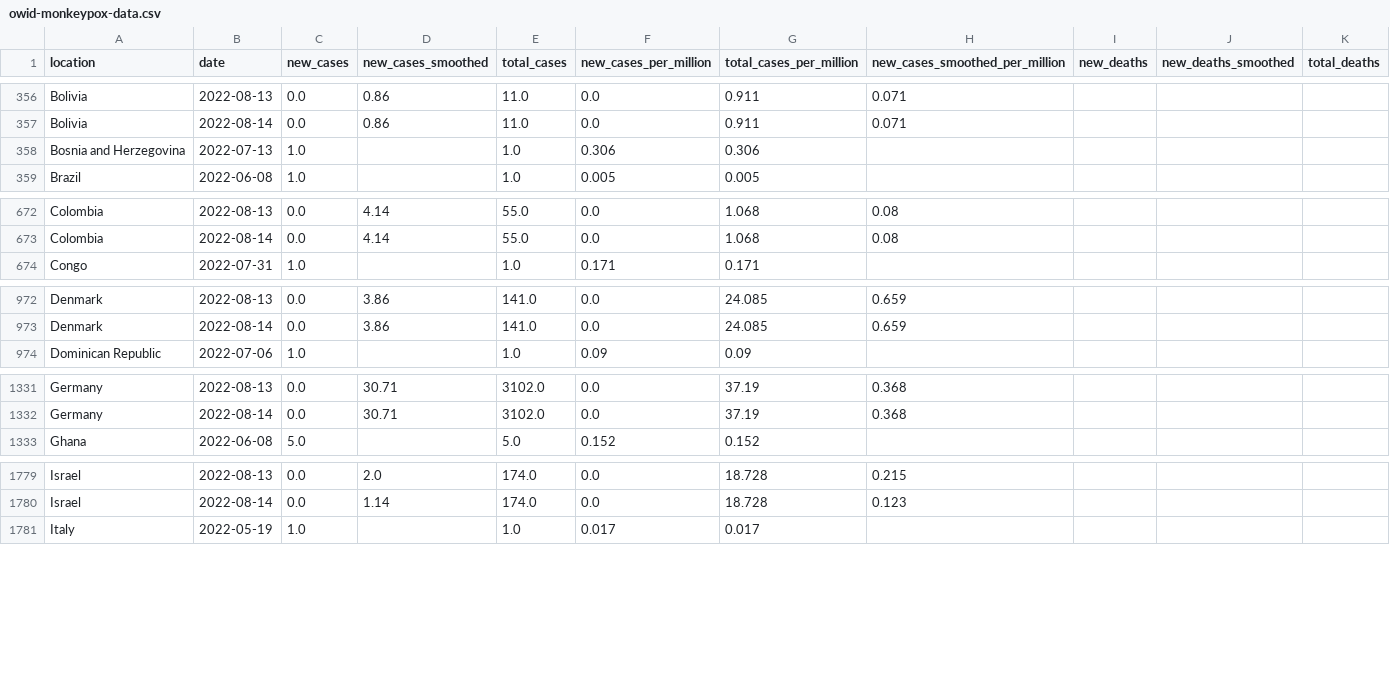
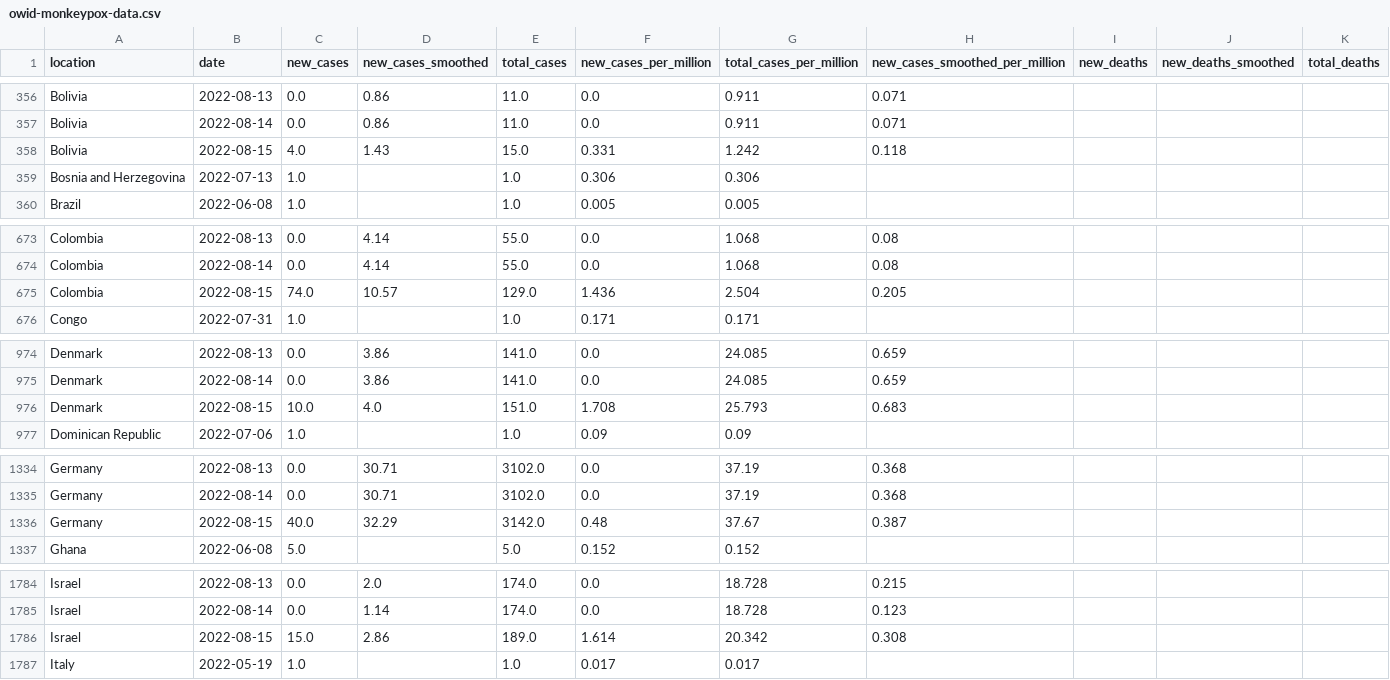
Before and after one commit to owid/monkeypox, a CSV file: owid-monkeypox-data.csv, drawn as a sheet; only a part is shown, gaps mark what is left out; rows hold the shown columns only; the diff covers the shown part only; the diff names each change by its address in the sheet, - before the commit and + after, or states it on an @@ line.

Commit message:
data(mpx): automated update

```diff
--- a/owid-monkeypox-data.csv
+++ b/owid-monkeypox-data.csv
+row 358: Bolivia | 2022-08-15 | 4.0 | 1.43 | 15.0 | 0.331 | 1.242 | 0.118
+row 675: Colombia | 2022-08-15 | 74.0 | 10.57 | 129.0 | 1.436 | 2.504 | 0.205
+row 976: Denmark | 2022-08-15 | 10.0 | 4.0 | 151.0 | 1.708 | 25.793 | 0.683
+row 1336: Germany | 2022-08-15 | 40.0 | 32.29 | 3142.0 | 0.48 | 37.67 | 0.387
+row 1786: Israel | 2022-08-15 | 15.0 | 2.86 | 189.0 | 1.614 | 20.342 | 0.308
```
Also changed, not shown: 5 added rows elsewhere in this file.
